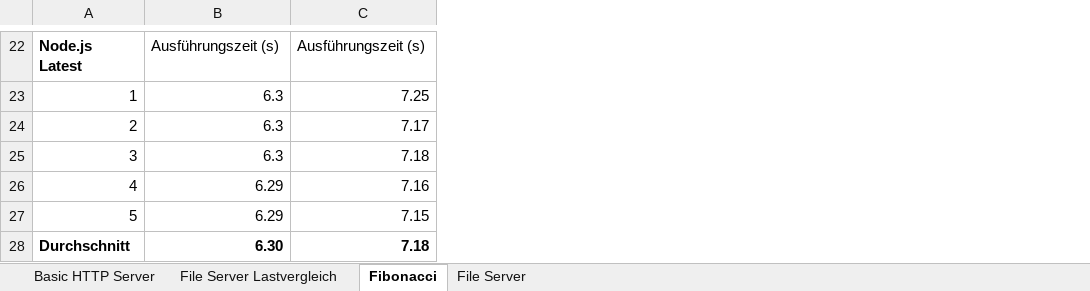
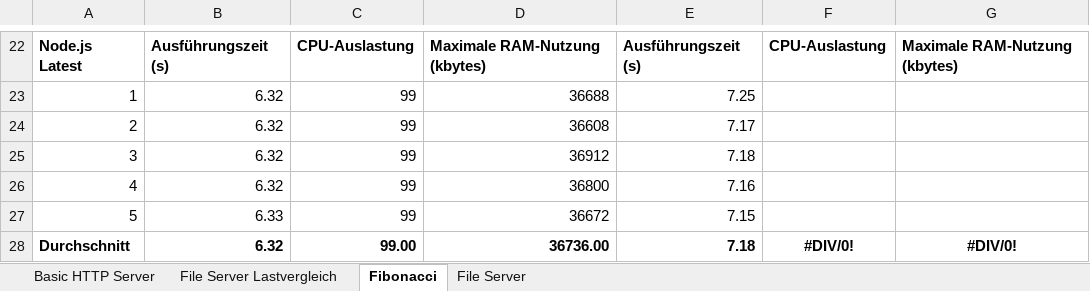
Before and after one commit to AnsgarLichter/BunVsNodeJs, an Excel workbook: benchmarks/BenchmarksOverview.xlsx, sheet Fibonacci, drawn as a sheet; only a part is shown, gaps mark what is left out; values as stored, in another font and other column widths than the file's, no borders; addresses are those after the commit; the diff covers the shown part only; the diff names each change by its address in the sheet, - before the commit and + after, or states it on an @@ line.

Commit message:
feat(Benchmarks): fibonacci macOS

```diff
--- a/benchmarks/BenchmarksOverview.xlsx (sheet Fibonacci)
+++ b/benchmarks/BenchmarksOverview.xlsx (sheet Fibonacci)
+column C, rows 22-28: CPU-Auslastung | 99 | 99 | 99 | 99 | 99 | 99.00
+column D, rows 22-28: Maximale RAM-Nutzung (kbytes) | 36688 | 36608 | 36912 | 36800 | 36672 | 36736.00
+column F, rows 22-28: CPU-Auslastung |  |  |  |  |  | #DIV/0!
+column G, rows 22-28: Maximale RAM-Nutzung (kbytes) |  |  |  |  |  | #DIV/0!
-B22 bold: off
+B22 bold: on
-E22 bold: off
+E22 bold: on
-B23:B25: 6.3
+B23:B25: 6.32
-B26: 6.29
+B26: 6.32
-B27: 6.29
+B27: 6.33
-B28: 6.30
+B28: 6.32
```
Also changed, not shown: 12 edited cells, cell formats and merged cells elsewhere in this sheet, formulas that keep their value.
